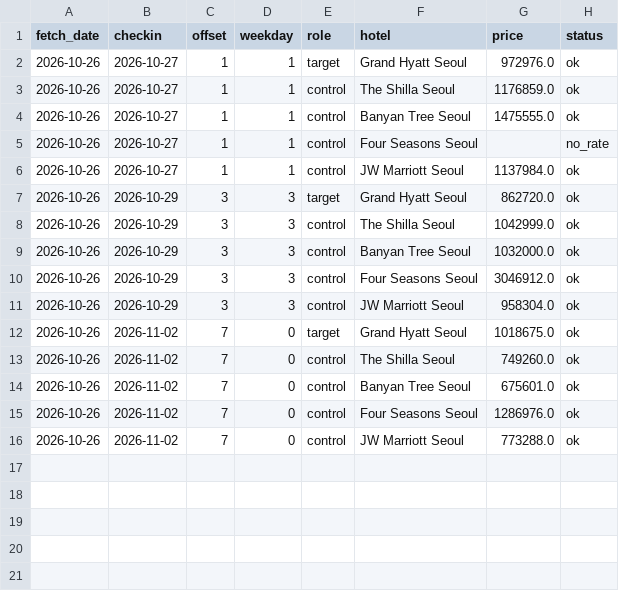
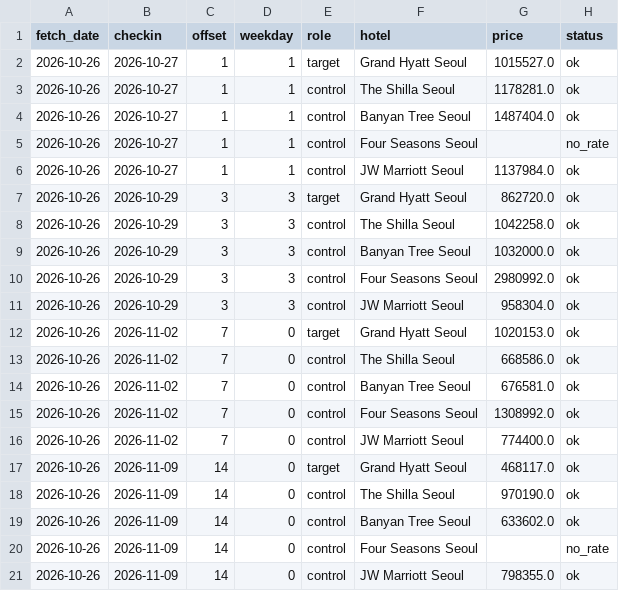
Before and after one commit to gamensound-spec/war-alert, a CSV file: data/hotel_prices.csv, drawn as a sheet.

```diff
--- a/data/hotel_prices.csv
+++ b/data/hotel_prices.csv
@@ -1,5 +1,5 @@
 fetch_date,checkin,offset,weekday,role,hotel,price,status
-2026-10-26,2026-10-27,1,1,target,Grand Hyatt Seoul,972976.0,ok
-2026-10-26,2026-10-27,1,1,control,The Shilla Seoul,1176859.0,ok
-2026-10-26,2026-10-27,1,1,control,Banyan Tree Seoul,1475555.0,ok
+2026-10-26,2026-10-27,1,1,target,Grand Hyatt Seoul,1015527.0,ok
+2026-10-26,2026-10-27,1,1,control,The Shilla Seoul,1178281.0,ok
+2026-10-26,2026-10-27,1,1,control,Banyan Tree Seoul,1487404.0,ok
 2026-10-26,2026-10-27,1,1,control,Four Seasons Seoul,,no_rate
@@ -7,10 +7,15 @@ fetch_date,checkin,offset,weekday,role,hotel,price,status
 2026-10-26,2026-10-29,3,3,target,Grand Hyatt Seoul,862720.0,ok
-2026-10-26,2026-10-29,3,3,control,The Shilla Seoul,1042999.0,ok
+2026-10-26,2026-10-29,3,3,control,The Shilla Seoul,1042258.0,ok
 2026-10-26,2026-10-29,3,3,control,Banyan Tree Seoul,1032000.0,ok
-2026-10-26,2026-10-29,3,3,control,Four Seasons Seoul,3046912.0,ok
+2026-10-26,2026-10-29,3,3,control,Four Seasons Seoul,2980992.0,ok
 2026-10-26,2026-10-29,3,3,control,JW Marriott Seoul,958304.0,ok
-2026-10-26,2026-11-02,7,0,target,Grand Hyatt Seoul,1018675.0,ok
-2026-10-26,2026-11-02,7,0,control,The Shilla Seoul,749260.0,ok
-2026-10-26,2026-11-02,7,0,control,Banyan Tree Seoul,675601.0,ok
-2026-10-26,2026-11-02,7,0,control,Four Seasons Seoul,1286976.0,ok
-2026-10-26,2026-11-02,7,0,control,JW Marriott Seoul,773288.0,ok
+2026-10-26,2026-11-02,7,0,target,Grand Hyatt Seoul,1020153.0,ok
+2026-10-26,2026-11-02,7,0,control,The Shilla Seoul,668586.0,ok
+2026-10-26,2026-11-02,7,0,control,Banyan Tree Seoul,676581.0,ok
+2026-10-26,2026-11-02,7,0,control,Four Seasons Seoul,1308992.0,ok
+2026-10-26,2026-11-02,7,0,control,JW Marriott Seoul,774400.0,ok
+2026-10-26,2026-11-09,14,0,target,Grand Hyatt Seoul,468117.0,ok
+2026-10-26,2026-11-09,14,0,control,The Shilla Seoul,970190.0,ok
+2026-10-26,2026-11-09,14,0,control,Banyan Tree Seoul,633602.0,ok
+2026-10-26,2026-11-09,14,0,control,Four Seasons Seoul,,no_rate
+2026-10-26,2026-11-09,14,0,control,JW Marriott Seoul,798355.0,ok
```
Also changed, not shown: data/embassy_log.csv, 4 other files.
